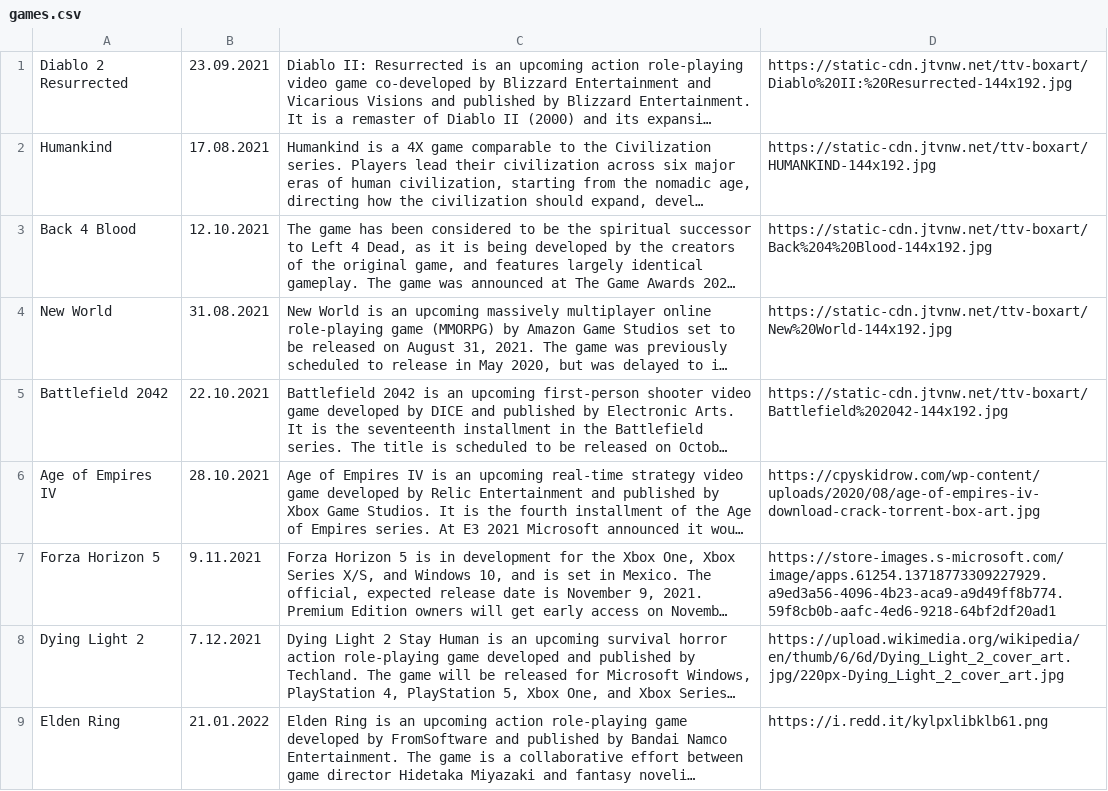
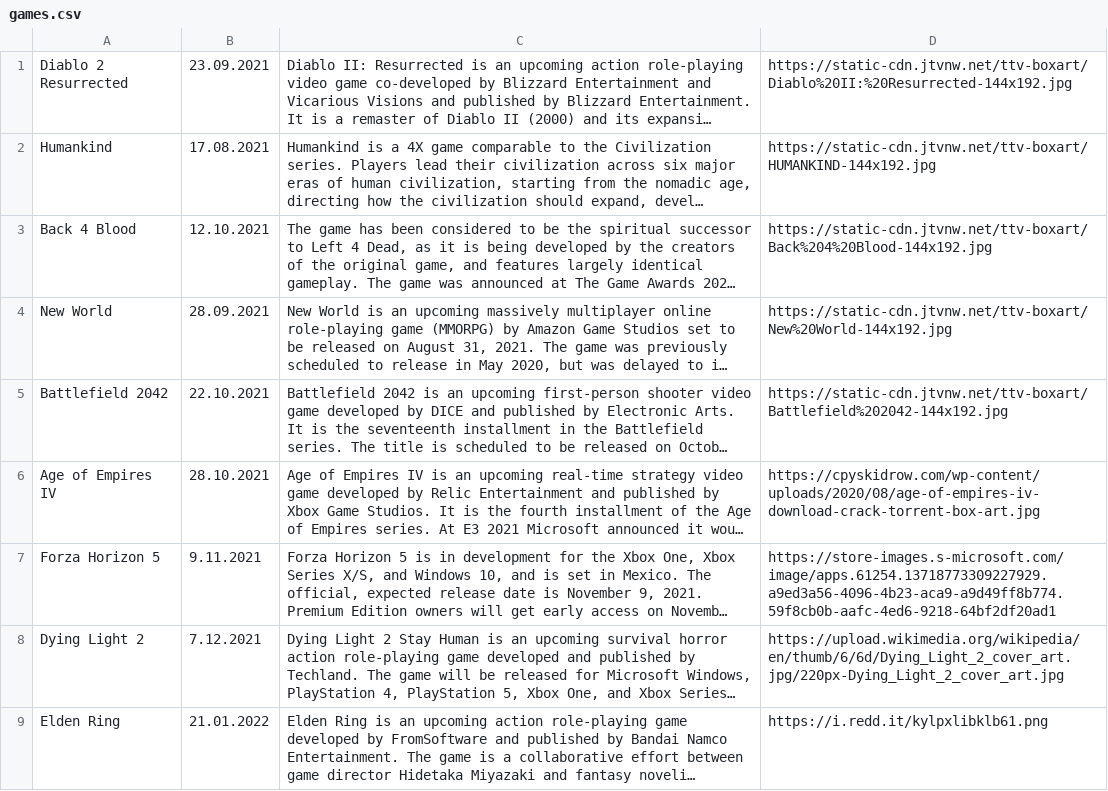
Before and after one commit to CptShooter/Timeline, a CSV file: data/games.csv, drawn as a sheet; long unchanged cells end in …; the diff names each change by its address in the sheet, - before the commit and + after, or states it on an @@ line.

Commit message:
games.csv edited online with Bitbucket

```diff
--- a/data/games.csv
+++ b/data/games.csv
-B4: 31.08.2021
+B4: 28.09.2021
```
